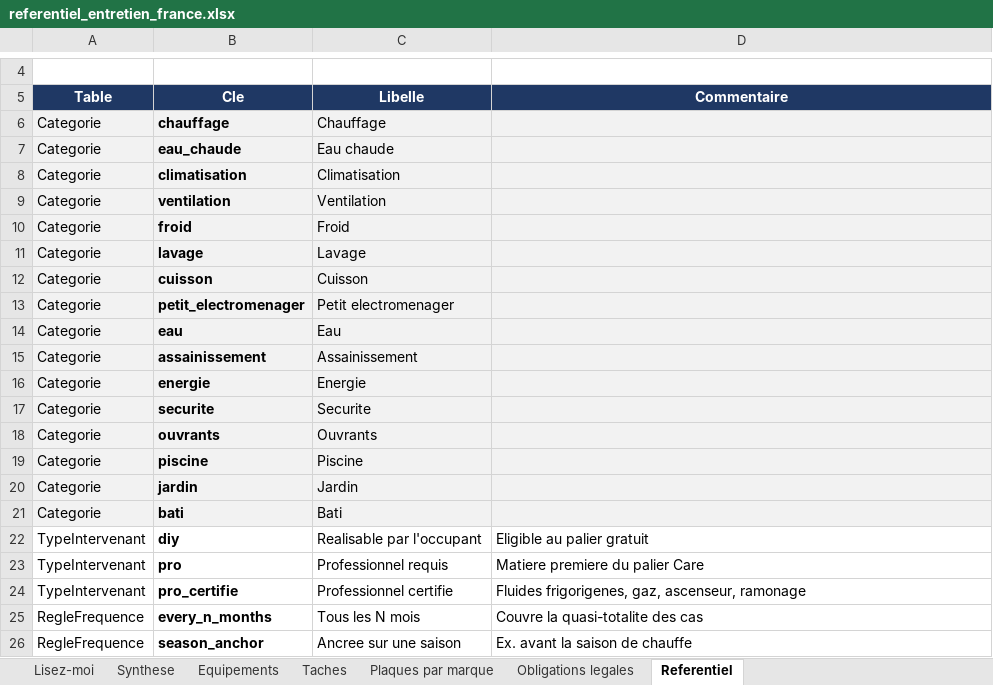
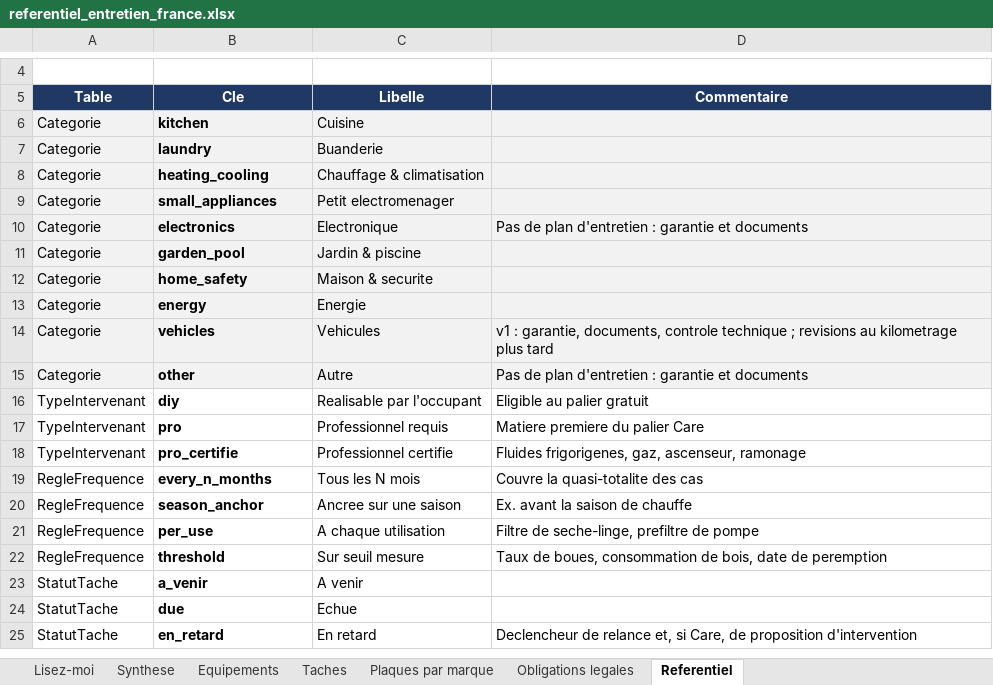
Before and after one commit to tw7289mbvf-ai/electro-care, an Excel workbook: docs/referentiel_entretien_france.xlsx, sheet Referentiel, drawn as a sheet; only a part is shown, gaps mark what is left out; the shorter side is filled out with more unchanged rows; values as stored, in another font and other column widths than the file's, no borders; removed rows and columns are numbered as before the commit, all else as after; the diff names each change by its address in the sheet, - before the commit and + after, or states it on an @@ line.

```diff
--- a/docs/referentiel_entretien_france.xlsx (sheet Referentiel)
+++ b/docs/referentiel_entretien_france.xlsx (sheet Referentiel)
-row 6: Categorie | chauffage | Chauffage
-row 7: Categorie | eau_chaude | Eau chaude
+row 6: Categorie | kitchen | Cuisine
+row 7: Categorie | laundry | Buanderie
-B8 (Cle): climatisation
+B8 (Cle): heating_cooling
-C8 (Libelle): Climatisation
+C8 (Libelle): Chauffage & climatisation
-row 9: Categorie | ventilation | Ventilation
-row 10: Categorie | froid | Froid
-row 11: Categorie | lavage | Lavage
-row 12: Categorie | cuisson | Cuisson
-B9 (Cle): petit_electromenager
+B9 (Cle): small_appliances
-row 14: Categorie | eau | Eau
-row 15: Categorie | assainissement | Assainissement
+row 10: Categorie | electronics | Electronique | Pas de plan d'entretien : garantie et documents
+row 11: Categorie | garden_pool | Jardin & piscine
+row 12: Categorie | home_safety | Maison & securite
-B13 (Cle): energie
+B13 (Cle): energy
-row 17: Categorie | securite | Securite
-row 18: Categorie | ouvrants | Ouvrants
-row 19: Categorie | piscine | Piscine
-row 20: Categorie | jardin | Jardin
-row 21: Categorie | bati | Bati
+row 14: Categorie | vehicles | Vehicules | v1 : garantie, documents, controle technique ; revisions au kilometrage plus tard
+row 15: Categorie | other | Autre | Pas de plan d'entretien : garantie et documents
```
Also changed, not shown: sheet Taches, sheet Synthese, sheet Equipements, sheet Obligations legales, sheet Lisez-moi, formulas that keep their value, 22 other files.
